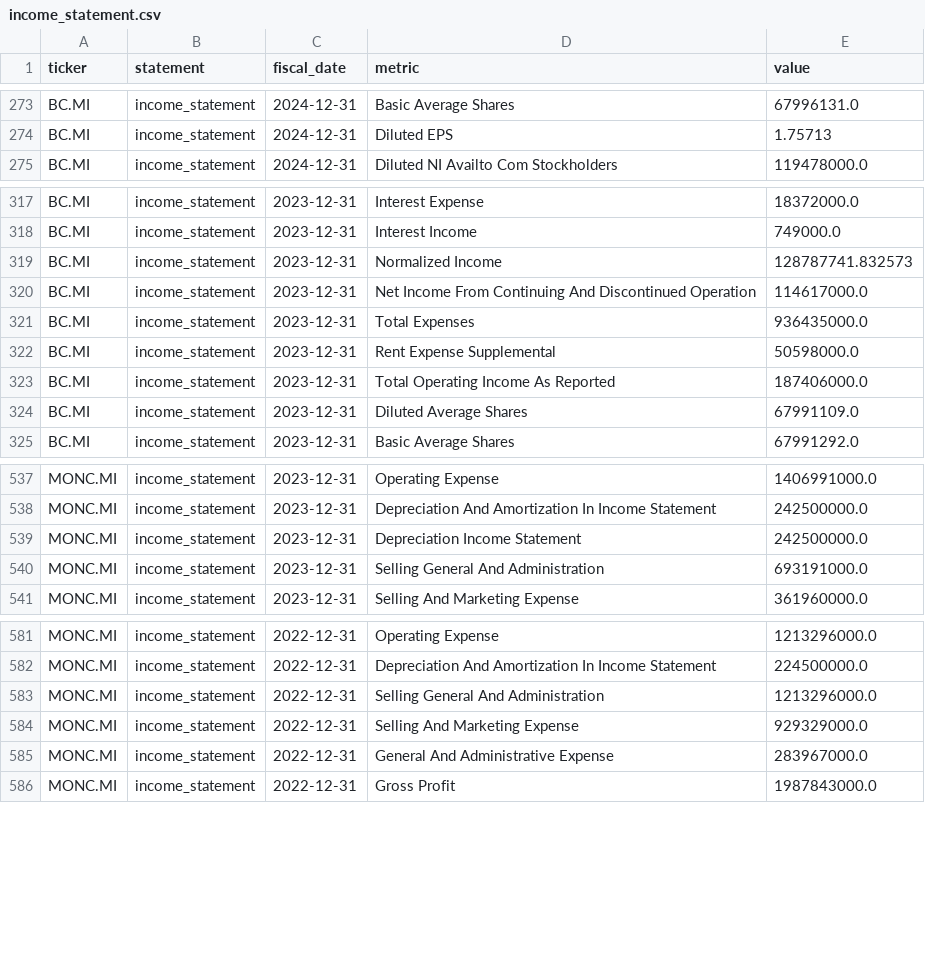
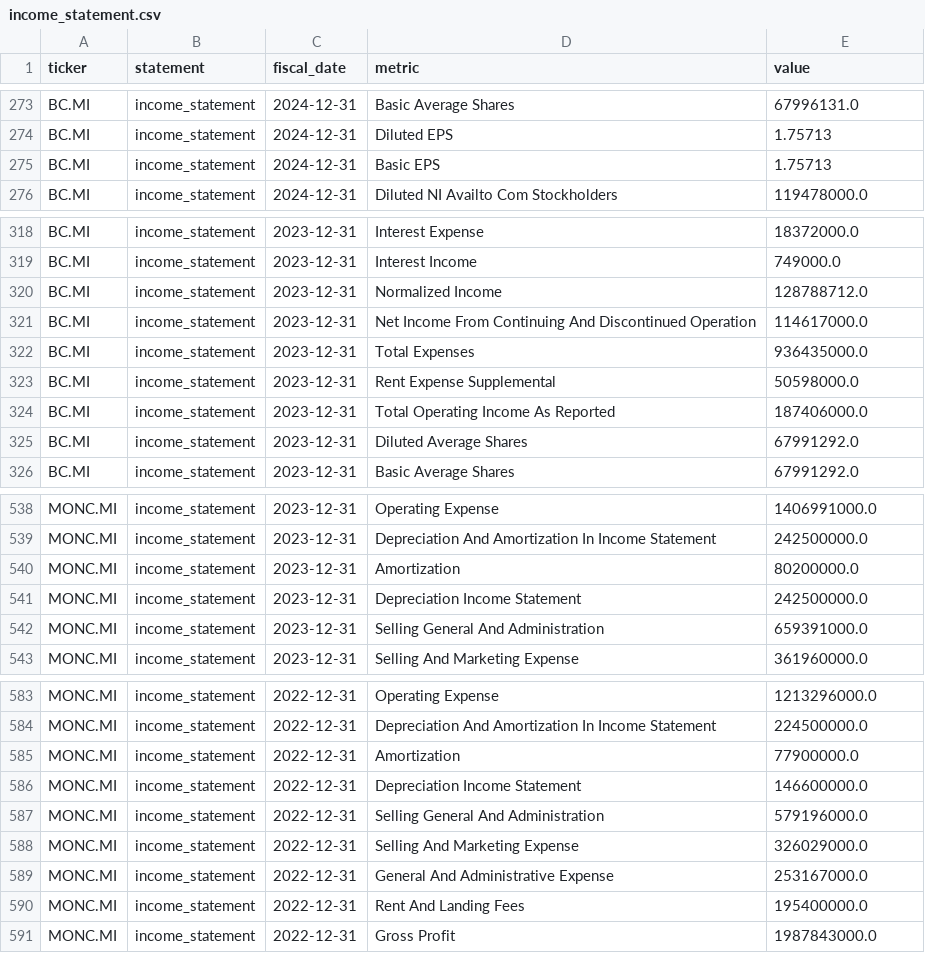
Before and after one commit to iliash-git/zegna-luxury-dashboard, a CSV file: data/income_statement.csv, drawn as a sheet; only a part is shown, gaps mark what is left out; the diff covers the shown part only.

```diff
--- a/data/income_statement.csv
+++ b/data/income_statement.csv
@@ -274,2 +274,3 @@ BC.MI,income_statement,2024-12-31,Basic Average Shares,67996131.0
 BC.MI,income_statement,2024-12-31,Diluted EPS,1.75713
+BC.MI,income_statement,2024-12-31,Basic EPS,1.75713
 BC.MI,income_statement,2024-12-31,Diluted NI Availto Com Stockholders,119478000.0
@@ -318,3 +319,3 @@ BC.MI,income_statement,2023-12-31,Interest Expense,18372000.0
 BC.MI,income_statement,2023-12-31,Interest Income,749000.0
-BC.MI,income_statement,2023-12-31,Normalized Income,128787741.832573
+BC.MI,income_statement,2023-12-31,Normalized Income,128788712.0
 BC.MI,income_statement,2023-12-31,Net Income From Continuing And Discontinued Operation,114617000.0
@@ -323,3 +324,3 @@ BC.MI,income_statement,2023-12-31,Rent Expense Supplemental,50598000.0
 BC.MI,income_statement,2023-12-31,Total Operating Income As Reported,187406000.0
-BC.MI,income_statement,2023-12-31,Diluted Average Shares,67991109.0
+BC.MI,income_statement,2023-12-31,Diluted Average Shares,67991292.0
 BC.MI,income_statement,2023-12-31,Basic Average Shares,67991292.0
@@ -538,4 +539,5 @@ MONC.MI,income_statement,2023-12-31,Operating Expense,1406991000.0
 MONC.MI,income_statement,2023-12-31,Depreciation And Amortization In Income Statement,242500000.0
+MONC.MI,income_statement,2023-12-31,Amortization,80200000.0
 MONC.MI,income_statement,2023-12-31,Depreciation Income Statement,242500000.0
-MONC.MI,income_statement,2023-12-31,Selling General And Administration,693191000.0
+MONC.MI,income_statement,2023-12-31,Selling General And Administration,659391000.0
 MONC.MI,income_statement,2023-12-31,Selling And Marketing Expense,361960000.0
@@ -582,5 +584,8 @@ MONC.MI,income_statement,2022-12-31,Operating Expense,1213296000.0
 MONC.MI,income_statement,2022-12-31,Depreciation And Amortization In Income Statement,224500000.0
-MONC.MI,income_statement,2022-12-31,Selling General And Administration,1213296000.0
-MONC.MI,income_statement,2022-12-31,Selling And Marketing Expense,929329000.0
-MONC.MI,income_statement,2022-12-31,General And Administrative Expense,283967000.0
+MONC.MI,income_statement,2022-12-31,Amortization,77900000.0
+MONC.MI,income_statement,2022-12-31,Depreciation Income Statement,146600000.0
+MONC.MI,income_statement,2022-12-31,Selling General And Administration,579196000.0
+MONC.MI,income_statement,2022-12-31,Selling And Marketing Expense,326029000.0
+MONC.MI,income_statement,2022-12-31,General And Administrative Expense,253167000.0
+MONC.MI,income_statement,2022-12-31,Rent And Landing Fees,195400000.0
 MONC.MI,income_statement,2022-12-31,Gross Profit,1987843000.0
```
Also changed, not shown: 11 edited cells elsewhere in this file, data/balance_sheet.csv, data/key_metrics.csv, 2 other files.
